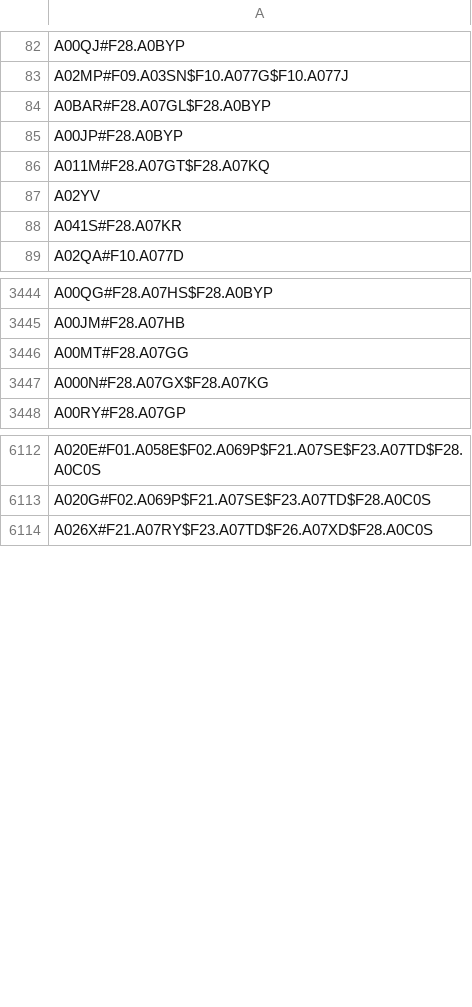
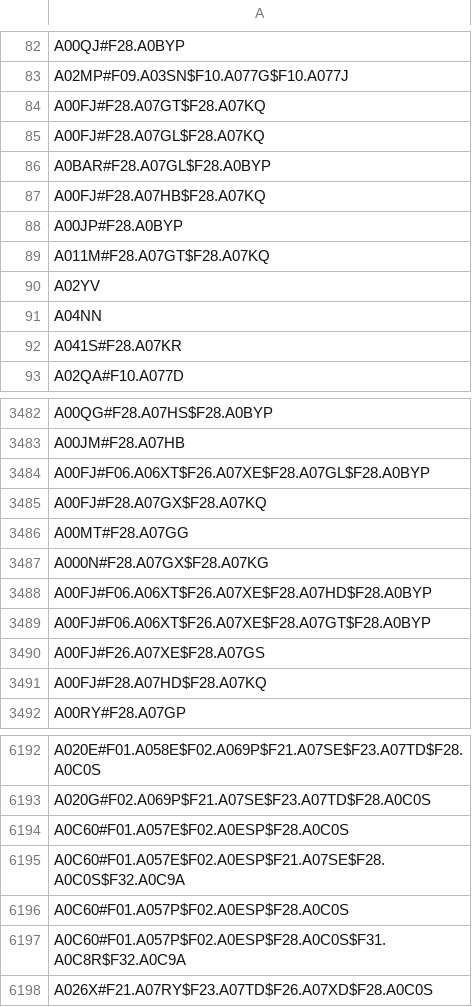
Before and after one commit to openefsa/foodex2-sca-backend, a TSV file: api/data/unsure_data/to_provide_examples.tsv, drawn as a sheet; only a part is shown, gaps mark what is left out; the diff covers the shown part only.

Commit message:
new codes to provide examples

```diff
--- a/api/data/unsure_data/to_provide_examples.tsv
+++ b/api/data/unsure_data/to_provide_examples.tsv
@@ -83,3 +83,6 @@ A00QJ#F28.A0BYP
 A02MP#F09.A03SN$F10.A077G$F10.A077J
+A00FJ#F28.A07GT$F28.A07KQ
+A00FJ#F28.A07GL$F28.A07KQ
 A0BAR#F28.A07GL$F28.A0BYP
+A00FJ#F28.A07HB$F28.A07KQ
 A00JP#F28.A0BYP
@@ -87,2 +90,3 @@ A011M#F28.A07GT$F28.A07KQ
 A02YV
+A04NN
 A041S#F28.A07KR
@@ -3445,4 +3483,10 @@ A00QG#F28.A07HS$F28.A0BYP
 A00JM#F28.A07HB
+A00FJ#F06.A06XT$F26.A07XE$F28.A07GL$F28.A0BYP
+A00FJ#F28.A07GX$F28.A07KQ
 A00MT#F28.A07GG
 A000N#F28.A07GX$F28.A07KG
+A00FJ#F06.A06XT$F26.A07XE$F28.A07HD$F28.A0BYP
+A00FJ#F06.A06XT$F26.A07XE$F28.A07GT$F28.A0BYP
+A00FJ#F26.A07XE$F28.A07GS
+A00FJ#F28.A07HD$F28.A07KQ
 A00RY#F28.A07GP
@@ -6113,2 +6193,6 @@ A020E#F01.A058E$F02.A069P$F21.A07SE$F23.A07TD$F28.A0C0S
 A020G#F02.A069P$F21.A07SE$F23.A07TD$F28.A0C0S
+A0C60#F01.A057E$F02.A0ESP$F28.A0C0S
+A0C60#F01.A057E$F02.A0ESP$F21.A07SE$F28.A0C0S$F32.A0C9A
+A0C60#F01.A057P$F02.A0ESP$F28.A0C0S
+A0C60#F01.A057P$F02.A0ESP$F28.A0C0S$F31.A0C8R$F32.A0C9A
 A026X#F21.A07RY$F23.A07TD$F26.A07XD$F28.A0C0S
```
Also changed, not shown: 89 added rows elsewhere in this file.
